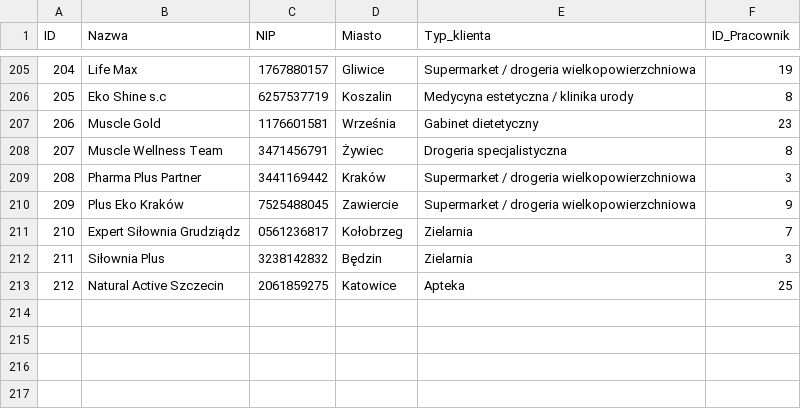
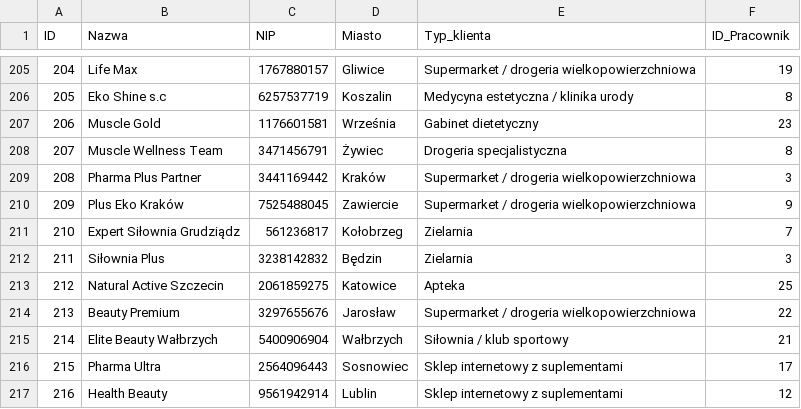
Before and after one commit to abazela/generator-danych, a CSV file: dane_csv/klienci.csv, drawn as a sheet; only a part is shown, gaps mark what is left out.

```diff
--- a/dane_csv/klienci.csv
+++ b/dane_csv/klienci.csv
@@ -210,4 +210,8 @@
 209,Plus Eko Kraków,7525488045,Zawiercie,Supermarket / drogeria wielkopowierzchniowa,9
-210,Expert Siłownia Grudziądz,0561236817,Kołobrzeg,Zielarnia,7
+210,Expert Siłownia Grudziądz,561236817,Kołobrzeg,Zielarnia,7
 211,Siłownia Plus,3238142832,Będzin,Zielarnia,3
 212,Natural Active Szczecin,2061859275,Katowice,Apteka,25
+213,Beauty Premium,3297655676,Jarosław,Supermarket / drogeria wielkopowierzchniowa,22
+214,Elite Beauty Wałbrzych,5400906904,Wałbrzych,Siłownia / klub sportowy,21
+215,Pharma Ultra,2564096443,Sosnowiec,Sklep internetowy z suplementami,17
+216,Health Beauty,9561942914,Lublin,Sklep internetowy z suplementami,12
```
Also changed, not shown: dane_csv/pozycje_zamowienie.csv, dane_csv/zamowienia.csv.
